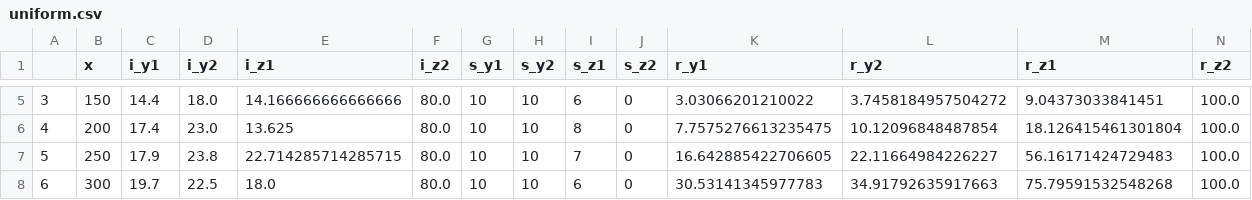
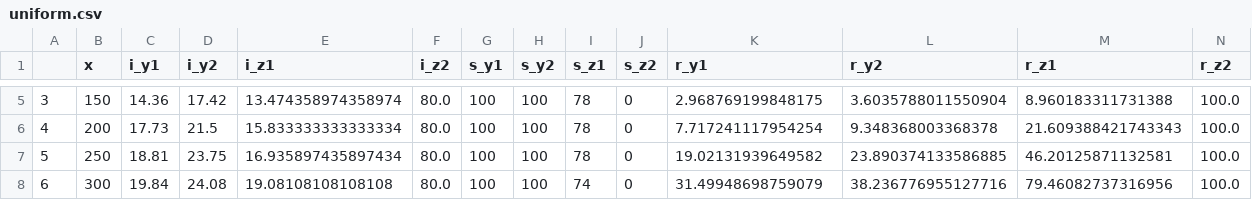
Before and after one commit to CoffeeAndConvexity/GFW-Linear-Chores-Fisher, a CSV file: uniform.csv, drawn as a sheet; only a part is shown, gaps mark what is left out; the diff covers the shown part only.

Commit message:
new uniform plots

```diff
--- a/uniform.csv
+++ b/uniform.csv
@@ -5,4 +5,4 @@
-3,150,14.4,18.0,14.166666666666666,80.0,10,10,6,0,3.03066201210022,3.7458184957504272,9.04373033841451,100.0
-4,200,17.4,23.0,13.625,80.0,10,10,8,0,7.7575276613235475,10.12096848487854,18.126415461301804,100.0
-5,250,17.9,23.8,22.714285714285715,80.0,10,10,7,0,16.642885422706605,22.11664984226227,56.16171424729483,100.0
-6,300,19.7,22.5,18.0,80.0,10,10,6,0,30.53141345977783,34.91792635917663,75.79591532548268,100.0
+3,150,14.36,17.42,13.474358974358974,80.0,100,100,78,0,2.968769199848175,3.6035788011550904,8.960183311731388,100.0
+4,200,17.73,21.5,15.833333333333334,80.0,100,100,78,0,7.717241117954254,9.348368003368378,21.609388421743343,100.0
+5,250,18.81,23.75,16.935897435897434,80.0,100,100,78,0,19.02131939649582,23.890374133586885,46.20125871132581,100.0
+6,300,19.84,24.08,19.08108108108108,80.0,100,100,74,0,31.49948698759079,38.236776955127716,79.46082737316956,100.0
```
Also changed, not shown: 35 edited cells elsewhere in this file, 3 other files.
